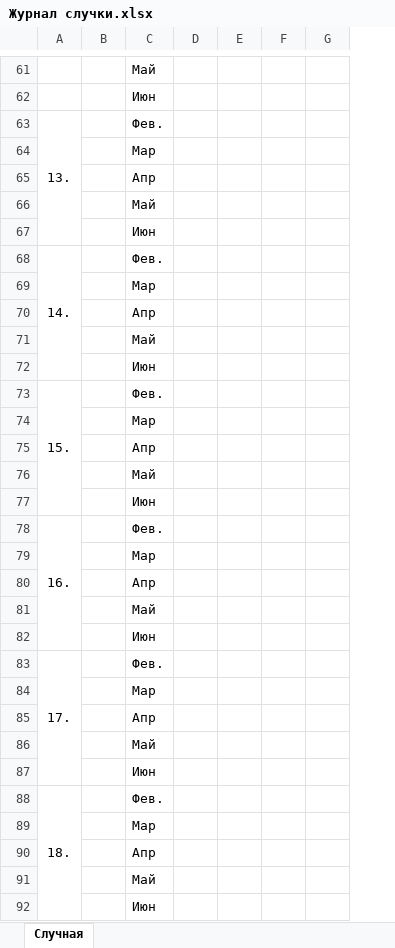
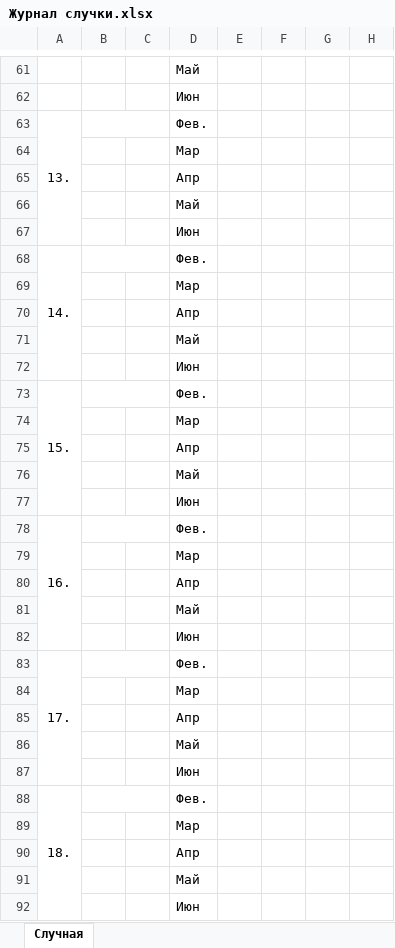
Before and after one commit to trashds194/HorseAccounting, an Excel workbook: HorseAccounting/Files/Excel/Журнал случки.xlsx, sheet Cлучная, drawn as a sheet; only a part is shown, gaps mark what is left out; values as stored, in another font and other column widths than the file's, no borders; the diff covers the shown part only; the diff names each change by its address in the sheet, - before the commit and + after, or states it on an @@ line.

```diff
--- a/HorseAccounting/Files/Excel/Журнал случки.xlsx (sheet Cлучная)
+++ b/HorseAccounting/Files/Excel/Журнал случки.xlsx (sheet Cлучная)
+column C, empty
+B63:C63 merged
+B68:C68 merged
+B73:C73 merged
+B78:C78 merged
+B83:C83 merged
+B88:C88 merged
```
Also changed, not shown: merged cells elsewhere in this sheet, 2 other files.
